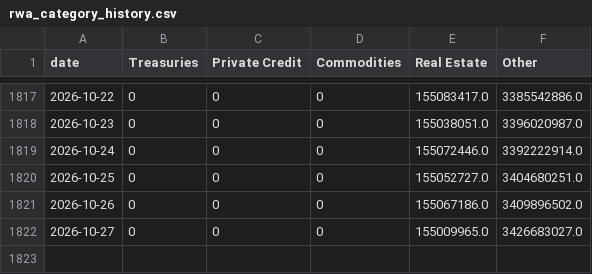
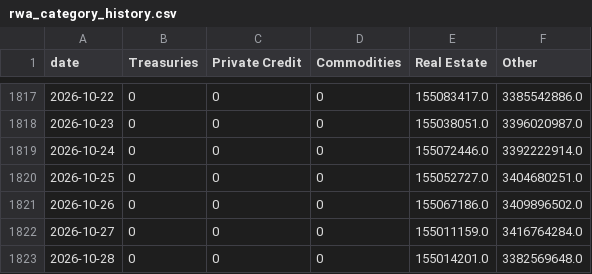
Before and after one commit to kittycapital/rwa-dashboard, a CSV file: data/rwa_category_history.csv, drawn as a sheet; only a part is shown, gaps mark what is left out.

```diff
--- a/data/rwa_category_history.csv
+++ b/data/rwa_category_history.csv
@@ -1821,2 +1821,3 @@ date,Treasuries,Private Credit,Commodities,Real Estate,Other
 2026-10-26,0,0,0,155067186.0,3409896502.0
-2026-10-27,0,0,0,155009965.0,3426683027.0
+2026-10-27,0,0,0,155011159.0,3416764284.0
+2026-10-28,0,0,0,155014201.0,3382569648.0
```
Also changed, not shown: data/rwa_chains.csv, data/rwa_protocols.csv, 3 other files.
